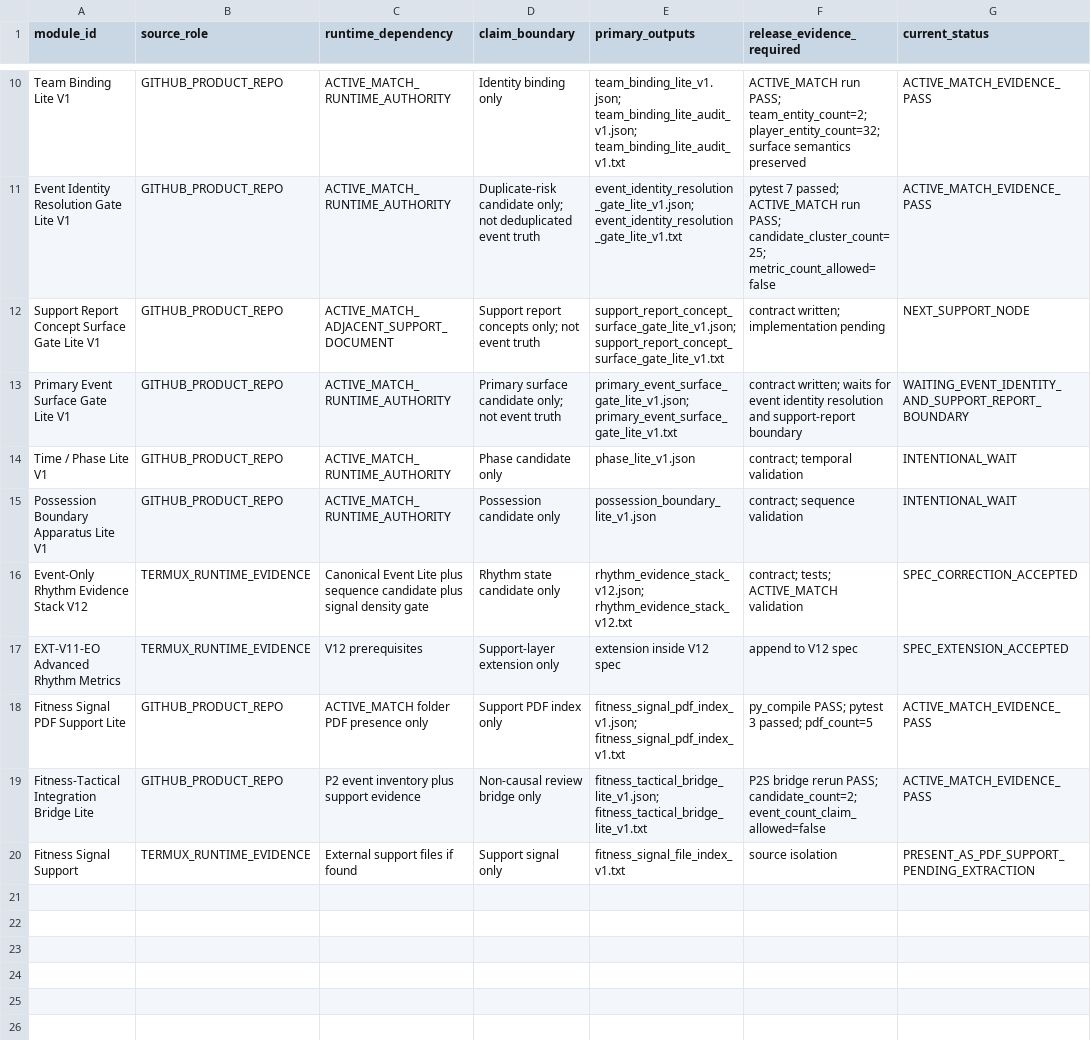
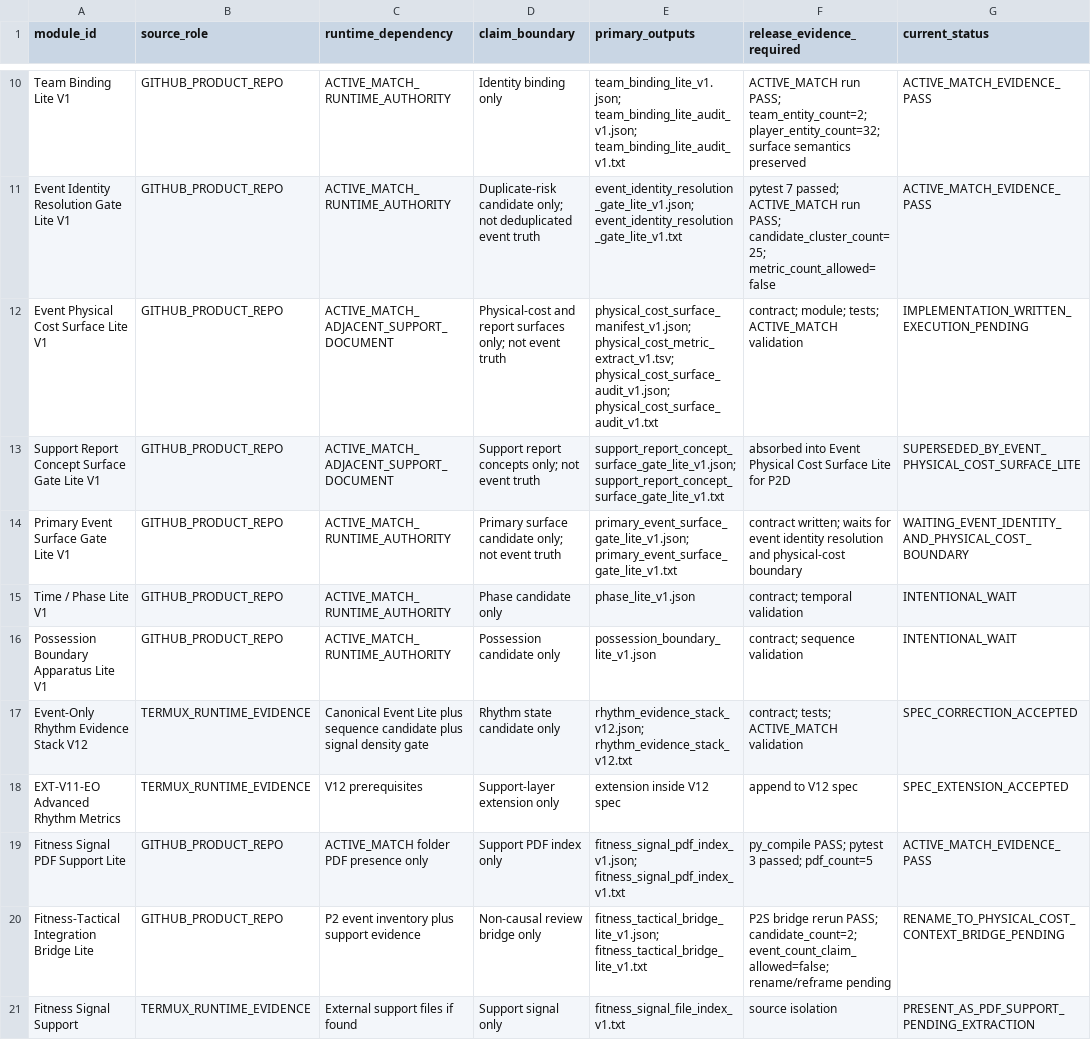
Before and after one commit to Hikmetpinarbas/hpfa, a TSV file: docs/governance/runtime_pack_v1/module_governance_matrix.tsv, drawn as a sheet; only a part is shown, gaps mark what is left out.

Commit message:
Add physical cost surface node to governance matrix

```diff
--- a/docs/governance/runtime_pack_v1/module_governance_matrix.tsv
+++ b/docs/governance/runtime_pack_v1/module_governance_matrix.tsv
@@ -11,4 +11,5 @@ Team Binding Lite V1	GITHUB_PRODUCT_REPO	ACTIVE_MATCH_RUNTIME_AUTHORITY	Identity
 Event Identity Resolution Gate Lite V1	GITHUB_PRODUCT_REPO	ACTIVE_MATCH_RUNTIME_AUTHORITY	Duplicate-risk candidate only; not deduplicated event truth	event_identity_resolution_gate_lite_v1.json; event_identity_resolution_gate_lite_v1.txt	pytest 7 passed; ACTIVE_MATCH run PASS; candidate_cluster_count=25; metric_count_allowed=false	ACTIVE_MATCH_EVIDENCE_PASS
-Support Report Concept Surface Gate Lite V1	GITHUB_PRODUCT_REPO	ACTIVE_MATCH_ADJACENT_SUPPORT_DOCUMENT	Support report concepts only; not event truth	support_report_concept_surface_gate_lite_v1.json; support_report_concept_surface_gate_lite_v1.txt	contract written; implementation pending	NEXT_SUPPORT_NODE
-Primary Event Surface Gate Lite V1	GITHUB_PRODUCT_REPO	ACTIVE_MATCH_RUNTIME_AUTHORITY	Primary surface candidate only; not event truth	primary_event_surface_gate_lite_v1.json; primary_event_surface_gate_lite_v1.txt	contract written; waits for event identity resolution and support-report boundary	WAITING_EVENT_IDENTITY_AND_SUPPORT_REPORT_BOUNDARY
+Event Physical Cost Surface Lite V1	GITHUB_PRODUCT_REPO	ACTIVE_MATCH_ADJACENT_SUPPORT_DOCUMENT	Physical-cost and report surfaces only; not event truth	physical_cost_surface_manifest_v1.json; physical_cost_metric_extract_v1.tsv; physical_cost_surface_audit_v1.json; physical_cost_surface_audit_v1.txt	contract; module; tests; ACTIVE_MATCH validation	IMPLEMENTATION_WRITTEN_EXECUTION_PENDING
+Support Report Concept Surface Gate Lite V1	GITHUB_PRODUCT_REPO	ACTIVE_MATCH_ADJACENT_SUPPORT_DOCUMENT	Support report concepts only; not event truth	support_report_concept_surface_gate_lite_v1.json; support_report_concept_surface_gate_lite_v1.txt	absorbed into Event Physical Cost Surface Lite for P2D	SUPERSEDED_BY_EVENT_PHYSICAL_COST_SURFACE_LITE
+Primary Event Surface Gate Lite V1	GITHUB_PRODUCT_REPO	ACTIVE_MATCH_RUNTIME_AUTHORITY	Primary surface candidate only; not event truth	primary_event_surface_gate_lite_v1.json; primary_event_surface_gate_lite_v1.txt	contract written; waits for event identity resolution and physical-cost boundary	WAITING_EVENT_IDENTITY_AND_PHYSICAL_COST_BOUNDARY
 Time / Phase Lite V1	GITHUB_PRODUCT_REPO	ACTIVE_MATCH_RUNTIME_AUTHORITY	Phase candidate only	phase_lite_v1.json	contract; temporal validation	INTENTIONAL_WAIT
@@ -18,3 +19,3 @@ EXT-V11-EO Advanced Rhythm Metrics	TERMUX_RUNTIME_EVIDENCE	V12 prerequisites	Sup
 Fitness Signal PDF Support Lite	GITHUB_PRODUCT_REPO	ACTIVE_MATCH folder PDF presence only	Support PDF index only	fitness_signal_pdf_index_v1.json; fitness_signal_pdf_index_v1.txt	py_compile PASS; pytest 3 passed; pdf_count=5	ACTIVE_MATCH_EVIDENCE_PASS
-Fitness-Tactical Integration Bridge Lite	GITHUB_PRODUCT_REPO	P2 event inventory plus support evidence	Non-causal review bridge only	fitness_tactical_bridge_lite_v1.json; fitness_tactical_bridge_lite_v1.txt	P2S bridge rerun PASS; candidate_count=2; event_count_claim_allowed=false	ACTIVE_MATCH_EVIDENCE_PASS
+Fitness-Tactical Integration Bridge Lite	GITHUB_PRODUCT_REPO	P2 event inventory plus support evidence	Non-causal review bridge only	fitness_tactical_bridge_lite_v1.json; fitness_tactical_bridge_lite_v1.txt	P2S bridge rerun PASS; candidate_count=2; event_count_claim_allowed=false; rename/reframe pending	RENAME_TO_PHYSICAL_COST_CONTEXT_BRIDGE_PENDING
 Fitness Signal Support	TERMUX_RUNTIME_EVIDENCE	External support files if found	Support signal only	fitness_signal_file_index_v1.txt	source isolation	PRESENT_AS_PDF_SUPPORT_PENDING_EXTRACTION
```
